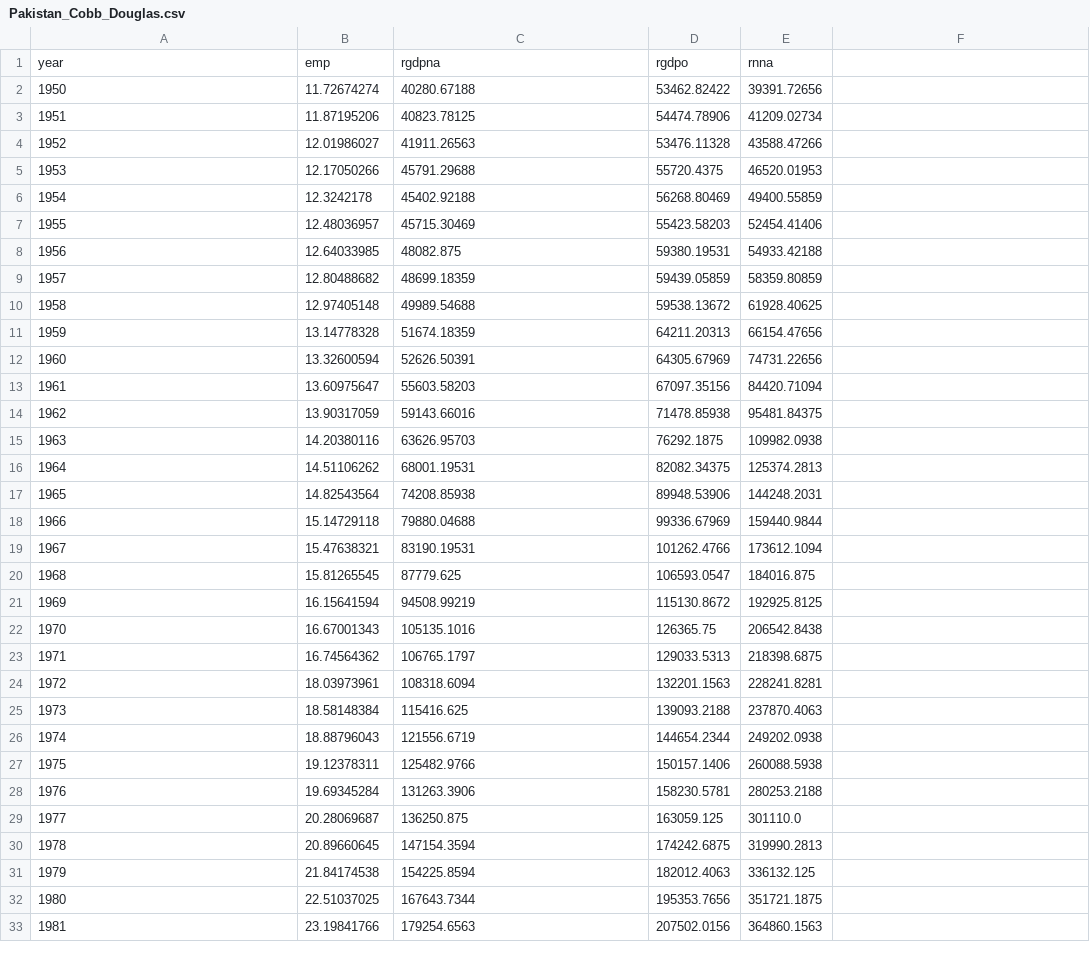
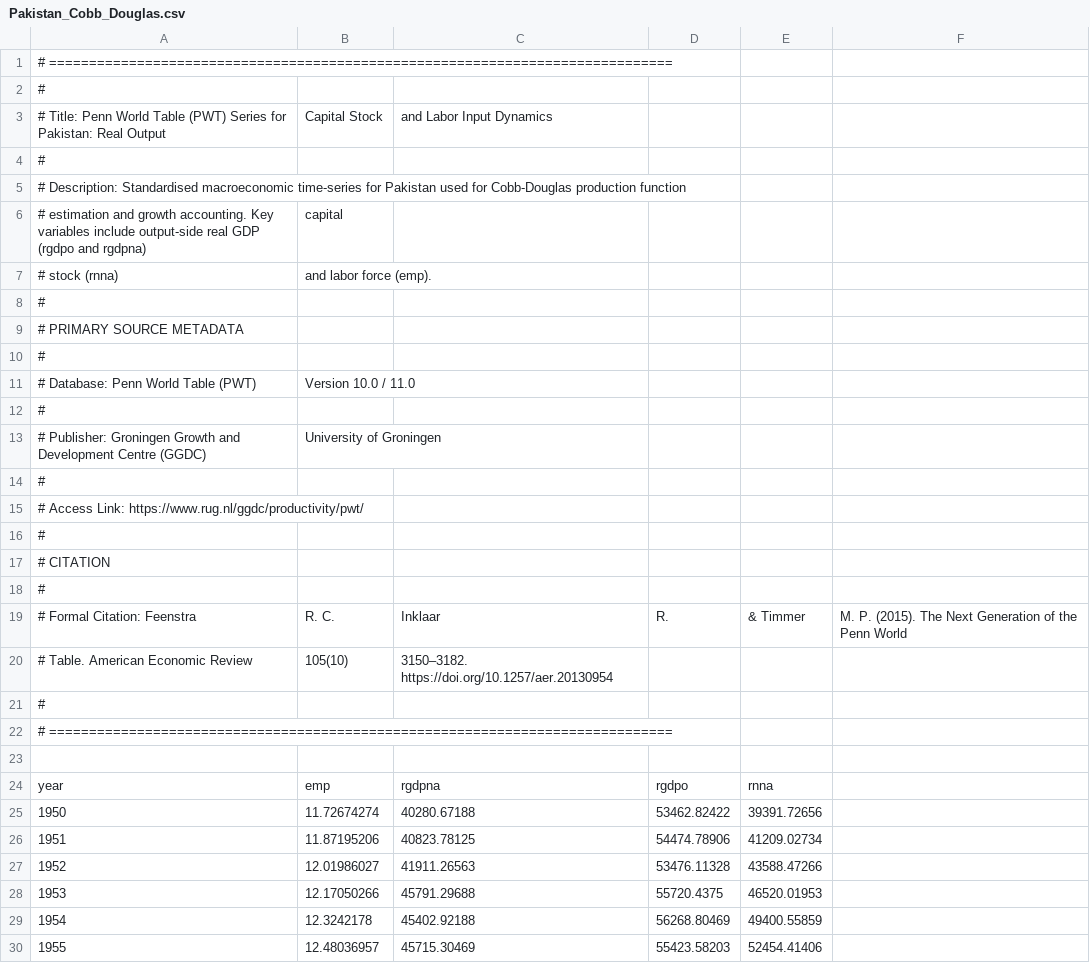
Before and after one commit to MichaelWegener/SDP-302---Fall-2026, a CSV file: data/Pakistan_Cobb_Douglas.csv, drawn as a sheet; only a part is shown; the shorter side is filled out with more unchanged rows.

Commit message:
Update Pakistan_Cobb_Douglas.csv

```diff
--- a/data/Pakistan_Cobb_Douglas.csv
+++ b/data/Pakistan_Cobb_Douglas.csv
@@ -1 +1,24 @@
+# ==============================================================================
+#
+# Title: Penn World Table (PWT) Series for Pakistan: Real Output, Capital Stock, and Labor Input Dynamics
+#
+# Description: Standardised macroeconomic time-series for Pakistan used for Cobb-Douglas production function
+# estimation and growth accounting. Key variables include output-side real GDP (rgdpo and rgdpna), capital
+# stock (rnna), and labor force (emp).
+#
+# PRIMARY SOURCE METADATA
+#
+# Database: Penn World Table (PWT), Version 10.0 / 11.0
+#
+# Publisher: Groningen Growth and Development Centre (GGDC), University of Groningen
+#
+# Access Link: https://www.rug.nl/ggdc/productivity/pwt/
+#
+# CITATION
+#
+# Formal Citation: Feenstra, R. C., Inklaar, R., & Timmer, M. P. (2015). The Next Generation of the Penn World
+# Table. American Economic Review, 105(10), 3150–3182. https://doi.org/10.1257/aer.20130954
+#
+# ==============================================================================
+
 year,emp,rgdpna,rgdpo,rnna
```
